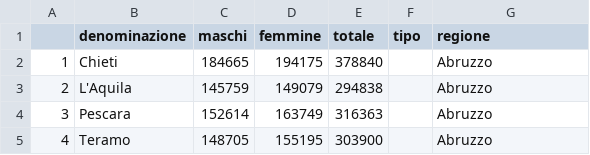
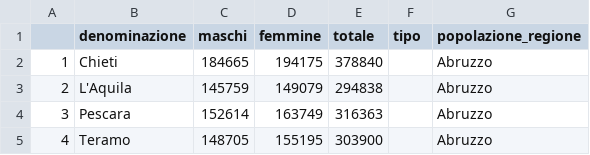
Before and after one commit to maurizioTEST/Corso-Statistica-con-R, a CSV file: popolazioneItalia.csv, drawn as a sheet; only a part is shown.

Commit message:
Update popolazioneItalia.csv

```diff
--- a/popolazioneItalia.csv
+++ b/popolazioneItalia.csv
@@ -1,2 +1,2 @@
-"","denominazione","maschi","femmine","totale","tipo","regione"
+"","denominazione","maschi","femmine","totale","tipo","popolazione_regione"
 "1","Chieti","184665",194175,378840,"","Abruzzo"
```
